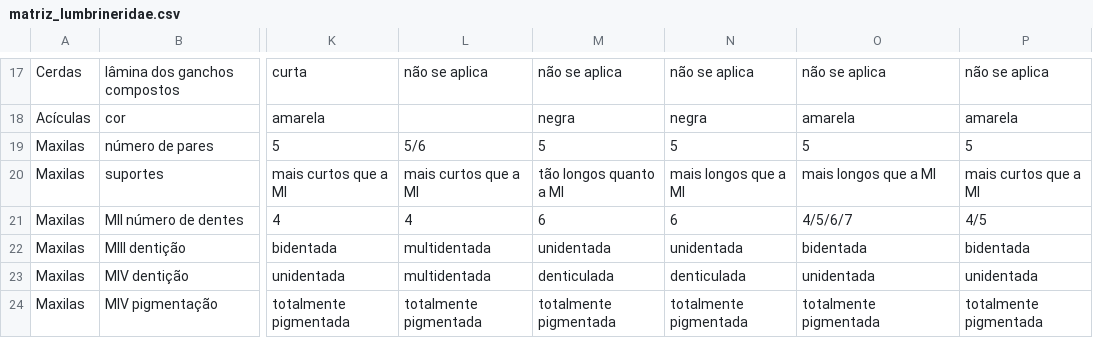
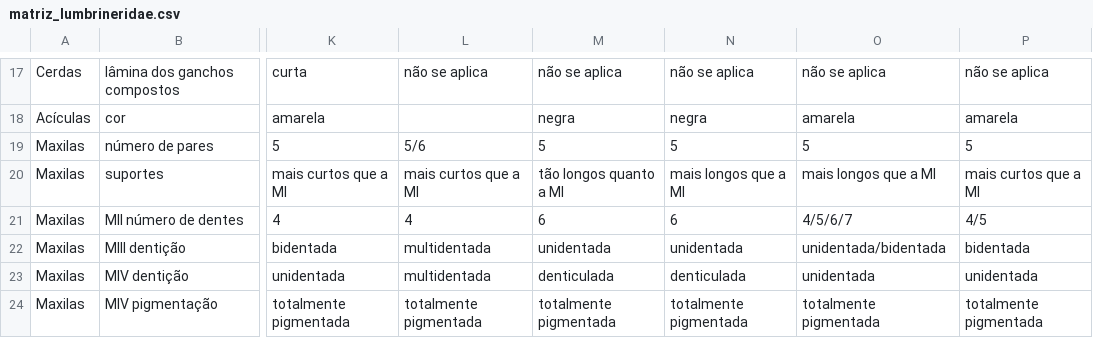
Before and after one commit to mauricio-camargo/PolyTIIKS, a CSV file: matriz_lumbrineridae.csv, drawn as a sheet; only a part is shown, gaps mark what is left out; the diff names each change by its address in the sheet, - before the commit and + after, or states it on an @@ line.

```diff
--- a/matriz_lumbrineridae.csv
+++ b/matriz_lumbrineridae.csv
-O22: bidentada
+O22: unidentada/bidentada
```
Also changed, not shown: 2 other files.
